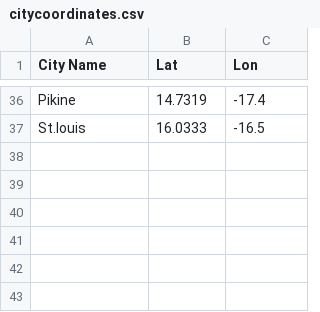
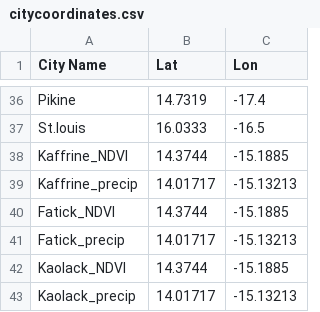
Before and after one commit to newman-cheng/SenegalCodes, a CSV file: shapedata/citycoordinates.csv, drawn as a sheet; only a part is shown, gaps mark what is left out; the diff names each change by its address in the sheet, - before the commit and + after, or states it on an @@ line.

```diff
--- a/shapedata/citycoordinates.csv
+++ b/shapedata/citycoordinates.csv
+row 38: Kaffrine_NDVI | 14.3744 | -15.1885
+row 39: Kaffrine_precip | 14.01717 | -15.13213
+row 40: Fatick_NDVI | 14.3744 | -15.1885
+row 41: Fatick_precip | 14.01717 | -15.13213
+row 42: Kaolack_NDVI | 14.3744 | -15.1885
+row 43: Kaolack_precip | 14.01717 | -15.13213
```
Also changed, not shown: 4 other files.
